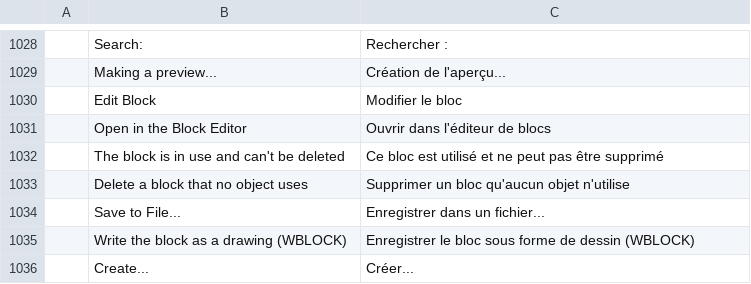
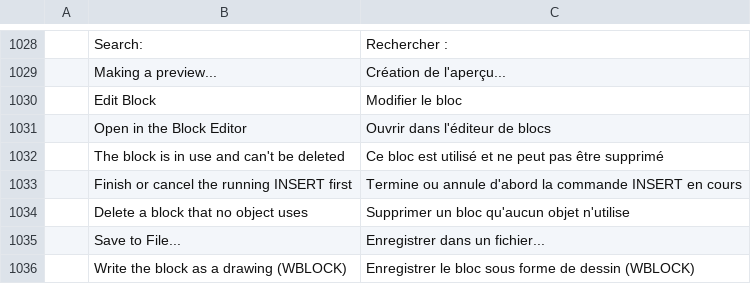
Before and after one commit to Obtrusive8276/cadcraft, a TSV file: crates/ui-egui/src/i18n/fr.tsv, drawn as a sheet; only a part is shown, gaps mark what is left out; the shorter side is filled out with more unchanged rows; the diff names each change by its address in the sheet, - before the commit and + after, or states it on an @@ line.

```diff
--- a/crates/ui-egui/src/i18n/fr.tsv
+++ b/crates/ui-egui/src/i18n/fr.tsv
+row 1033:  | Finish or cancel the running INSERT first | Termine ou annule d'abord la commande INSERT en cours
```
Also changed, not shown: 7 other files.
